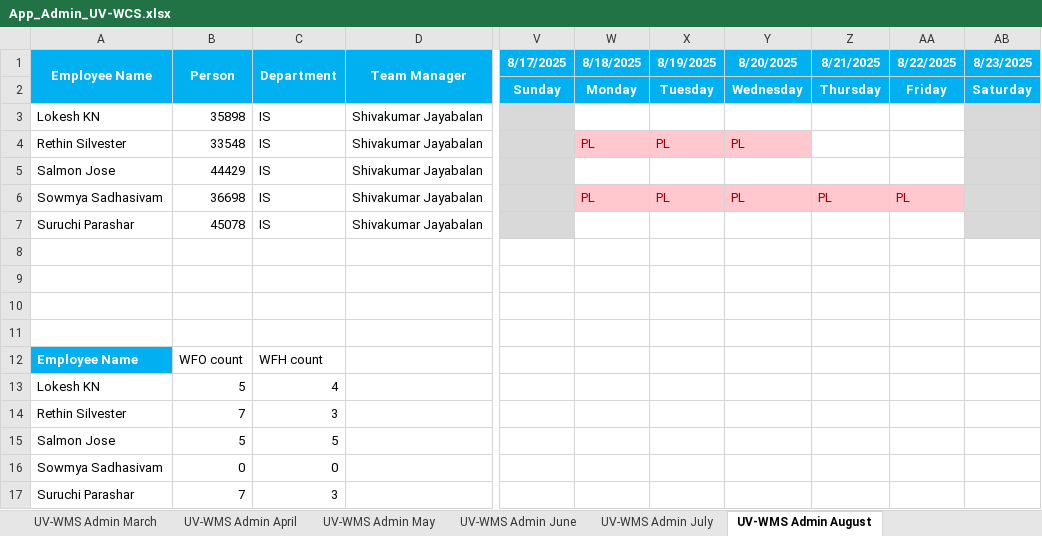
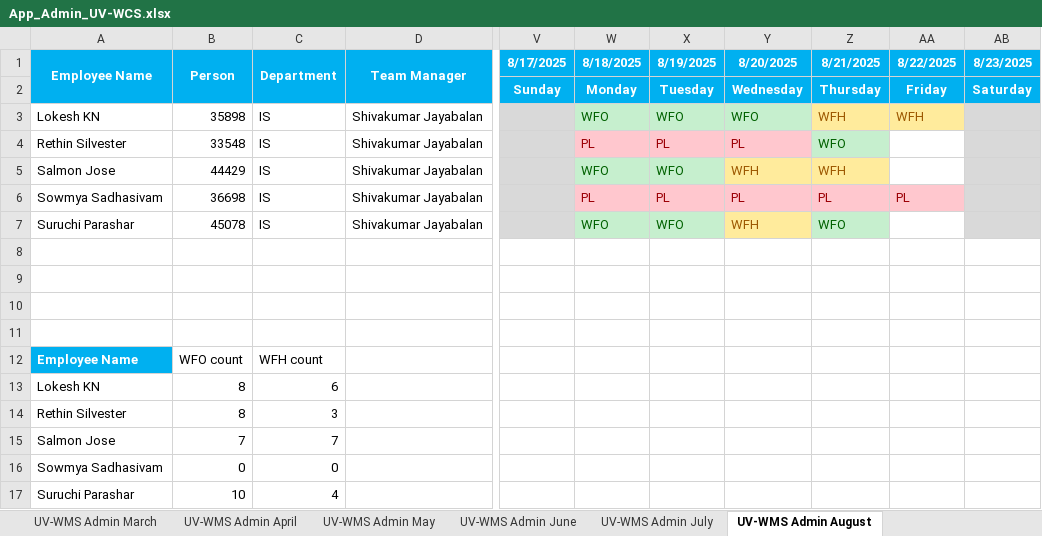
Before and after one commit to rethinsilvester/wfo-tracker, an Excel workbook: data/uv-wcs/App_Admin_UV-WCS.xlsx, sheet UV-WMS Admin August, drawn as a sheet; only a part is shown, gaps mark what is left out; values as stored, in another font and other column widths than the file's, no borders; conditional formats not drawn; the diff names each change by its address in the sheet, - before the commit and + after, or states it on an @@ line.

```diff
--- a/data/uv-wcs/App_Admin_UV-WCS.xlsx (sheet UV-WMS Admin August)
+++ b/data/uv-wcs/App_Admin_UV-WCS.xlsx (sheet UV-WMS Admin August)
-W3 (8/18/2025): (empty)
+W3 (8/18/2025): WFO
-W3:Y3 fill: none
+W3:Y3 fill: #C6EFCE
-X3 (8/19/2025): (empty)
+X3 (8/19/2025): WFO
-Y3 (8/20/2025): (empty)
+Y3 (8/20/2025): WFO
-Z3 (8/21/2025): (empty)
+Z3 (8/21/2025): WFH
-Z3:AA3 fill: none
+Z3:AA3 fill: #FFEB9C
-AA3 (8/22/2025): (empty)
+AA3 (8/22/2025): WFH
-Z4 (8/21/2025): (empty)
+Z4 (8/21/2025): WFO
-Z4 fill: none
+Z4 fill: #C6EFCE
-W5 (8/18/2025): (empty)
+W5 (8/18/2025): WFO
-W5:X5 fill: none
+W5:X5 fill: #C6EFCE
-X5 (8/19/2025): (empty)
+X5 (8/19/2025): WFO
-Y5 (8/20/2025): (empty)
+Y5 (8/20/2025): WFH
-Y5:Z5 fill: none
+Y5:Z5 fill: #FFEB9C
-Z5 (8/21/2025): (empty)
+Z5 (8/21/2025): WFH
-W7 (8/18/2025): (empty)
+W7 (8/18/2025): WFO
-W7:X7 fill: none
+W7:X7 fill: #C6EFCE
-X7 (8/19/2025): (empty)
+X7 (8/19/2025): WFO
-Y7 (8/20/2025): (empty)
+Y7 (8/20/2025): WFH
-Y7 fill: none
+Y7 fill: #FFEB9C
-Z7 (8/21/2025): (empty)
+Z7 (8/21/2025): WFO
-Z7 fill: none
+Z7 fill: #C6EFCE
-B13 (Person): 5
+B13 (Person): 8
-C13 (Department): 4
+C13 (Department): 6
-B14 (Person): 7
+B14 (Person): 8
-B15 (Person): 5
+B15 (Person): 7
-C15 (Department): 5
+C15 (Department): 7
-B17 (Person): 7
+B17 (Person): 10
-C17 (Department): 3
+C17 (Department): 4
```
Also changed, not shown: 1 other file.
